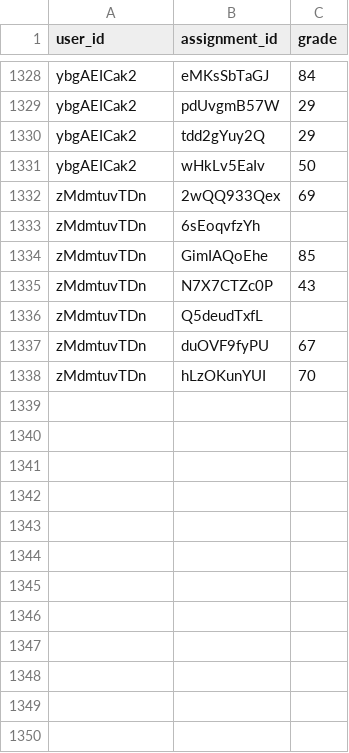
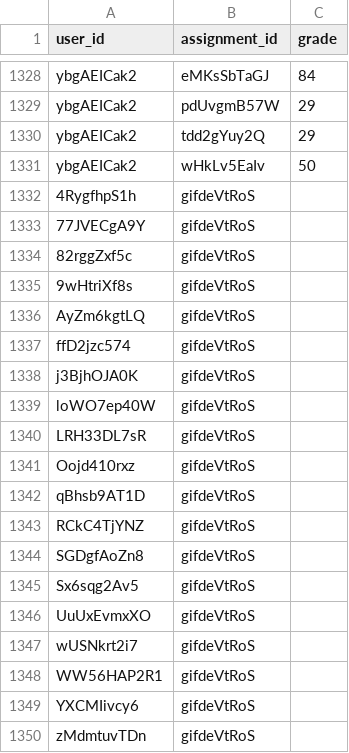
Before and after one commit to Jerrybibo/learning-management-system, a CSV file: csv/completes.csv, drawn as a sheet; only a part is shown, gaps mark what is left out; the shorter side is filled out with more unchanged rows; the diff covers the shown part only; the diff names each change by its address in the sheet, - before the commit and + after, or states it on an @@ line.

```diff
--- a/csv/completes.csv
+++ b/csv/completes.csv
+row 1332: 4RygfhpS1h | gifdeVtRoS
+row 1333: 77JVECgA9Y | gifdeVtRoS
+row 1334: 82rggZxf5c | gifdeVtRoS
+row 1335: 9wHtriXf8s | gifdeVtRoS
+row 1336: AyZm6kgtLQ | gifdeVtRoS
+row 1337: ffD2jzc574 | gifdeVtRoS
+row 1338: j3BjhOJA0K | gifdeVtRoS
+row 1339: loWO7ep40W | gifdeVtRoS
+row 1340: LRH33DL7sR | gifdeVtRoS
+row 1341: Oojd410rxz | gifdeVtRoS
+row 1342: qBhsb9AT1D | gifdeVtRoS
+row 1343: RCkC4TjYNZ | gifdeVtRoS
+row 1344: SGDgfAoZn8 | gifdeVtRoS
+row 1345: Sx6sqg2Av5 | gifdeVtRoS
+row 1346: UuUxEvmxXO | gifdeVtRoS
+row 1347: wUSNkrt2i7 | gifdeVtRoS
+row 1348: WW56HAP2R1 | gifdeVtRoS
+row 1349: YXCMIivcy6 | gifdeVtRoS
+row 1350: zMdmtuvTDn | gifdeVtRoS
```
Also changed, not shown: 11 added rows elsewhere in this file, 7 other files.
